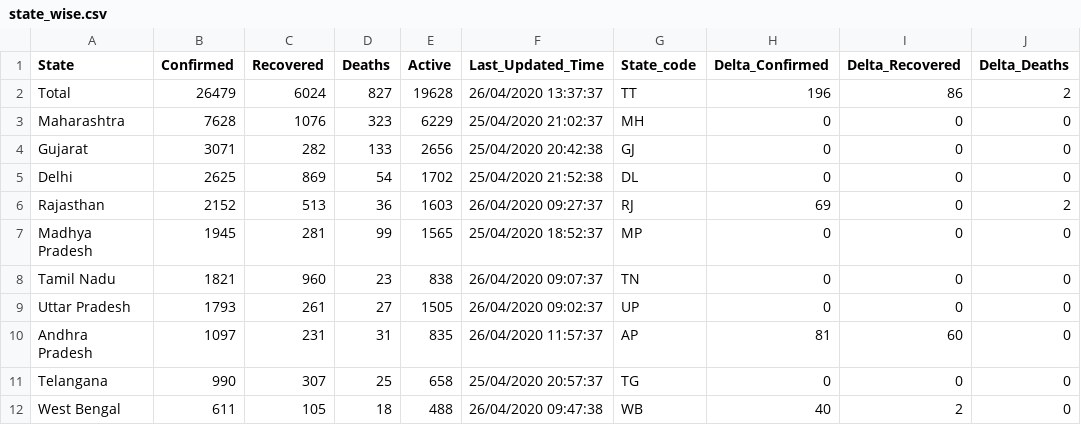
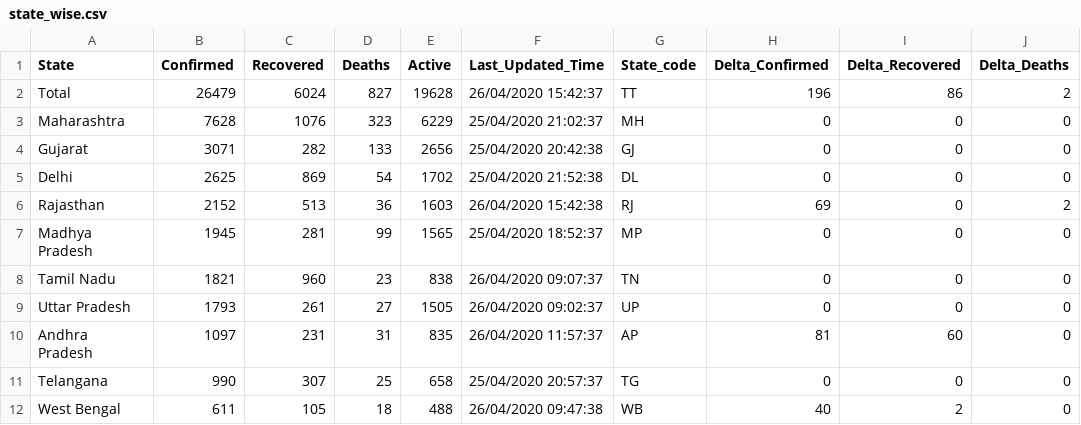
Before and after one commit to wanderingcoderr/api, a CSV file: csv/2020-04-26/state_wise.csv, drawn as a sheet; only a part is shown; the diff names each change by its address in the sheet, - before the commit and + after, or states it on an @@ line.

Commit message:
data updated on - Sun Apr 26 10:21:54 UTC 2020

```diff
--- a/csv/2020-04-26/state_wise.csv
+++ b/csv/2020-04-26/state_wise.csv
-F2 (Last_Updated_Time): 26/04/2020 13:37:37
+F2 (Last_Updated_Time): 26/04/2020 15:42:37
-F6 (Last_Updated_Time): 26/04/2020 09:27:37
+F6 (Last_Updated_Time): 26/04/2020 15:42:38
```
Also changed, not shown: csv/latest/state_wise.csv, 5 other files.
